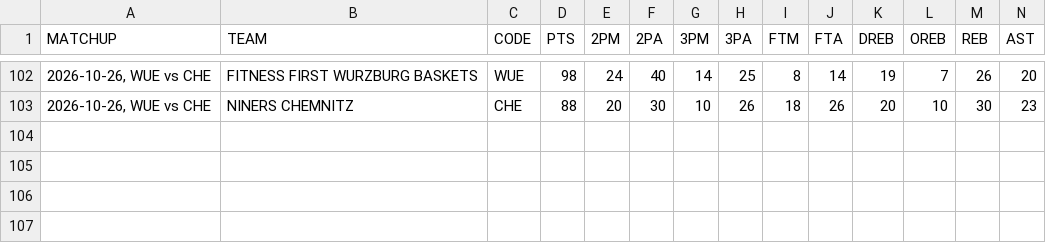
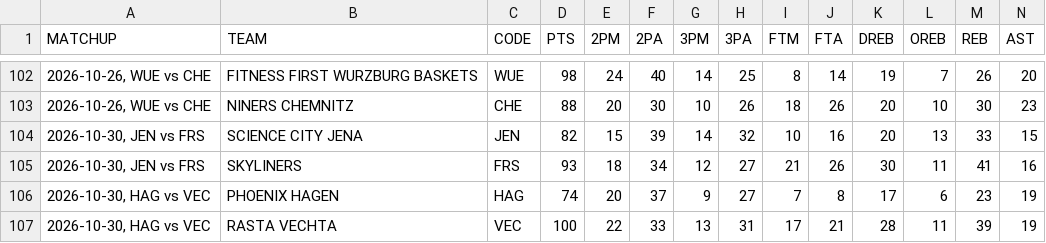
Before and after one commit to filippospol/R-bball-projects, a CSV file: bball-stats/data/DE-teams.csv, drawn as a sheet; only a part is shown, gaps mark what is left out; rows hold the shown columns only; the diff names each change by its address in the sheet, - before the commit and + after, or states it on an @@ line.

```diff
--- a/bball-stats/data/DE-teams.csv
+++ b/bball-stats/data/DE-teams.csv
+row 104: 2026-10-30, JEN vs FRS | SCIENCE CITY JENA | JEN | 82 | 15 | 39 | 14 | 32 | 10 | 16 | 20 | 13 | 33 | 15
+row 105: 2026-10-30, JEN vs FRS | SKYLINERS | FRS | 93 | 18 | 34 | 12 | 27 | 21 | 26 | 30 | 11 | 41 | 16
+row 106: 2026-10-30, HAG vs VEC | PHOENIX HAGEN | HAG | 74 | 20 | 37 | 9 | 27 | 7 | 8 | 17 | 6 | 23 | 19
+row 107: 2026-10-30, HAG vs VEC | RASTA VECHTA | VEC | 100 | 22 | 33 | 13 | 31 | 17 | 21 | 28 | 11 | 39 | 19
```
Also changed, not shown: bball-stats/data/DE-players.csv, bball-stats/data/EL-teams.csv, 4 other files.
